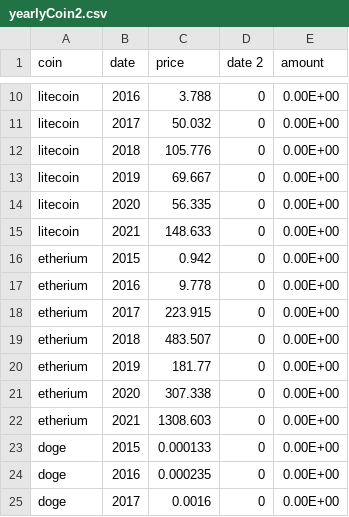
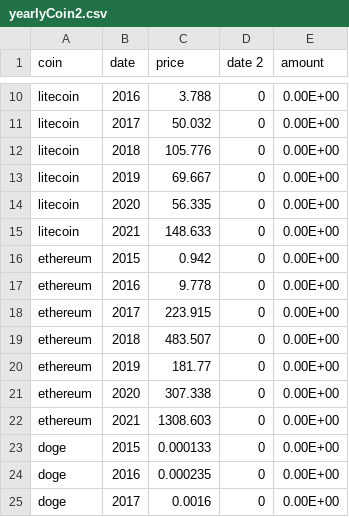
Before and after one commit to rebeccatast/visualiztion-project, a CSV file: Resources/data/yearlyCoin2.csv, drawn as a sheet; only a part is shown, gaps mark what is left out.

Commit message:
Update yearlyCoin2.csv

```diff
--- a/Resources/data/yearlyCoin2.csv
+++ b/Resources/data/yearlyCoin2.csv
@@ -15,9 +15,9 @@ litecoin,2020,56.335,0,0.00E+00
 litecoin,2021,148.633,0,0.00E+00
-etherium,2015,0.942,0,0.00E+00
-etherium,2016,9.778,0,0.00E+00
-etherium,2017,223.915,0,0.00E+00
-etherium,2018,483.507,0,0.00E+00
-etherium,2019,181.77,0,0.00E+00
-etherium,2020,307.338,0,0.00E+00
-etherium,2021,1308.603,0,0.00E+00
+ethereum,2015,0.942,0,0.00E+00
+ethereum,2016,9.778,0,0.00E+00
+ethereum,2017,223.915,0,0.00E+00
+ethereum,2018,483.507,0,0.00E+00
+ethereum,2019,181.77,0,0.00E+00
+ethereum,2020,307.338,0,0.00E+00
+ethereum,2021,1308.603,0,0.00E+00
 doge,2015,0.000133,0,0.00E+00
```
